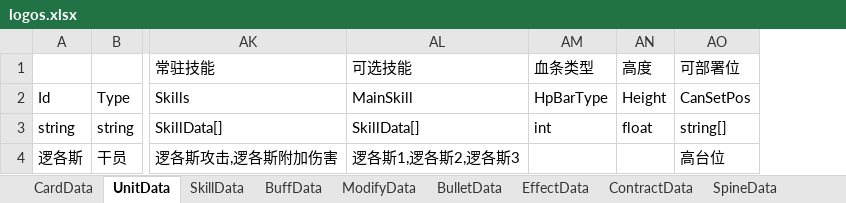
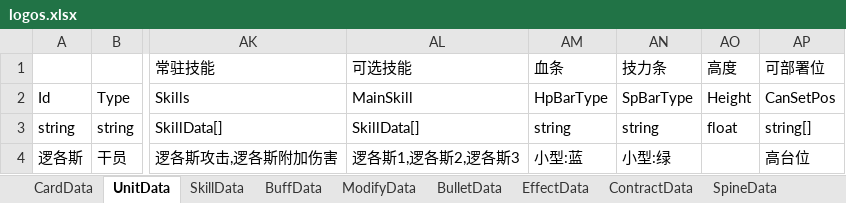
Before and after one commit to XR-857342619/ArkN, an Excel workbook: Excel/一方通行/logos.xlsx, sheet UnitData, drawn as a sheet; only a part is shown, gaps mark what is left out; values as stored, in another font and other column widths than the file's, no borders; the diff names each change by its address in the sheet, - before the commit and + after, or states it on an @@ line.

```diff
--- a/Excel/一方通行/logos.xlsx (sheet UnitData)
+++ b/Excel/一方通行/logos.xlsx (sheet UnitData)
+column AN (技力条), rows 2-4: SpBarType | string | 小型:绿
-AM1: 血条类型
+AM1: 血条
-AM3 (血条): int
+AM3 (血条): string
-AM4 (血条): (empty)
+AM4 (血条): 小型:蓝
```
Also changed, not shown: Excel/Diy优胜/时蒙.xlsx, Excel/一方通行/余.xlsx, 28 other files.
